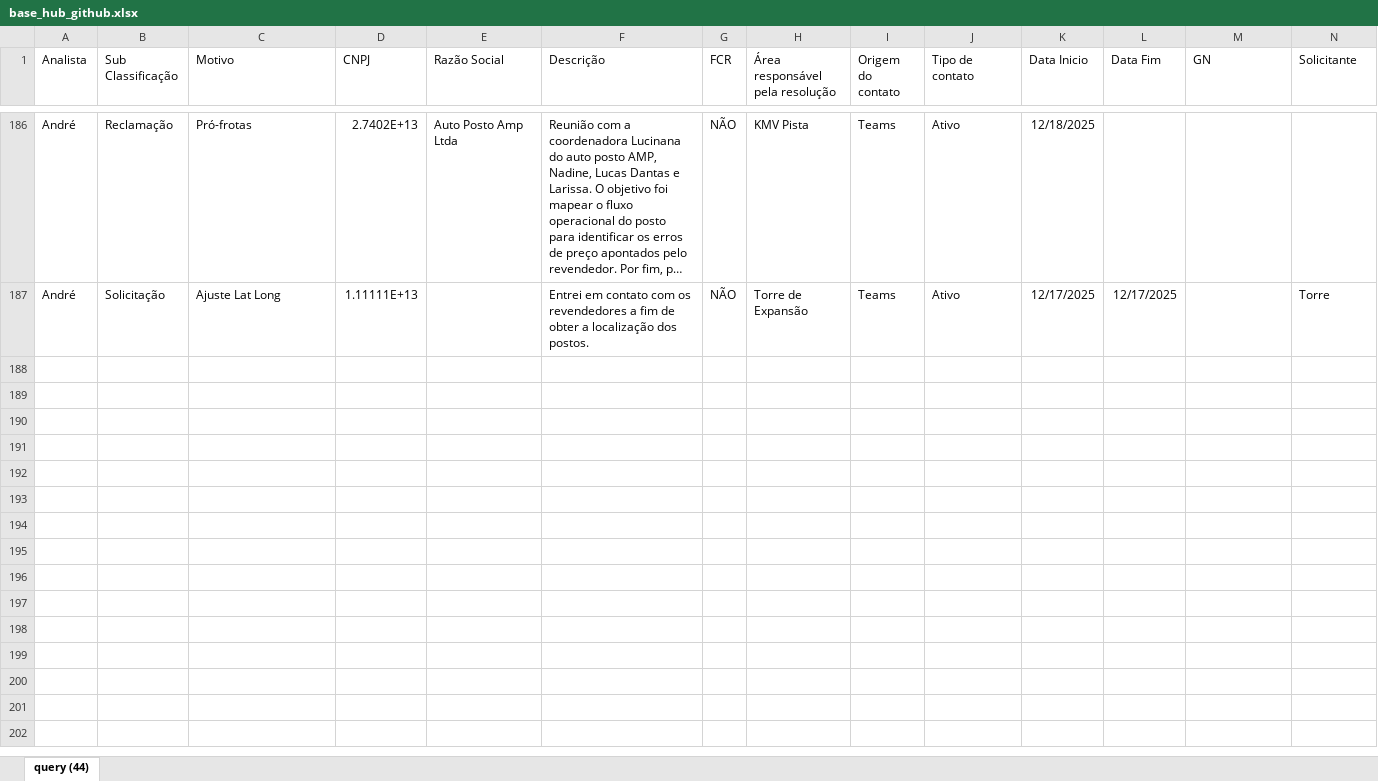
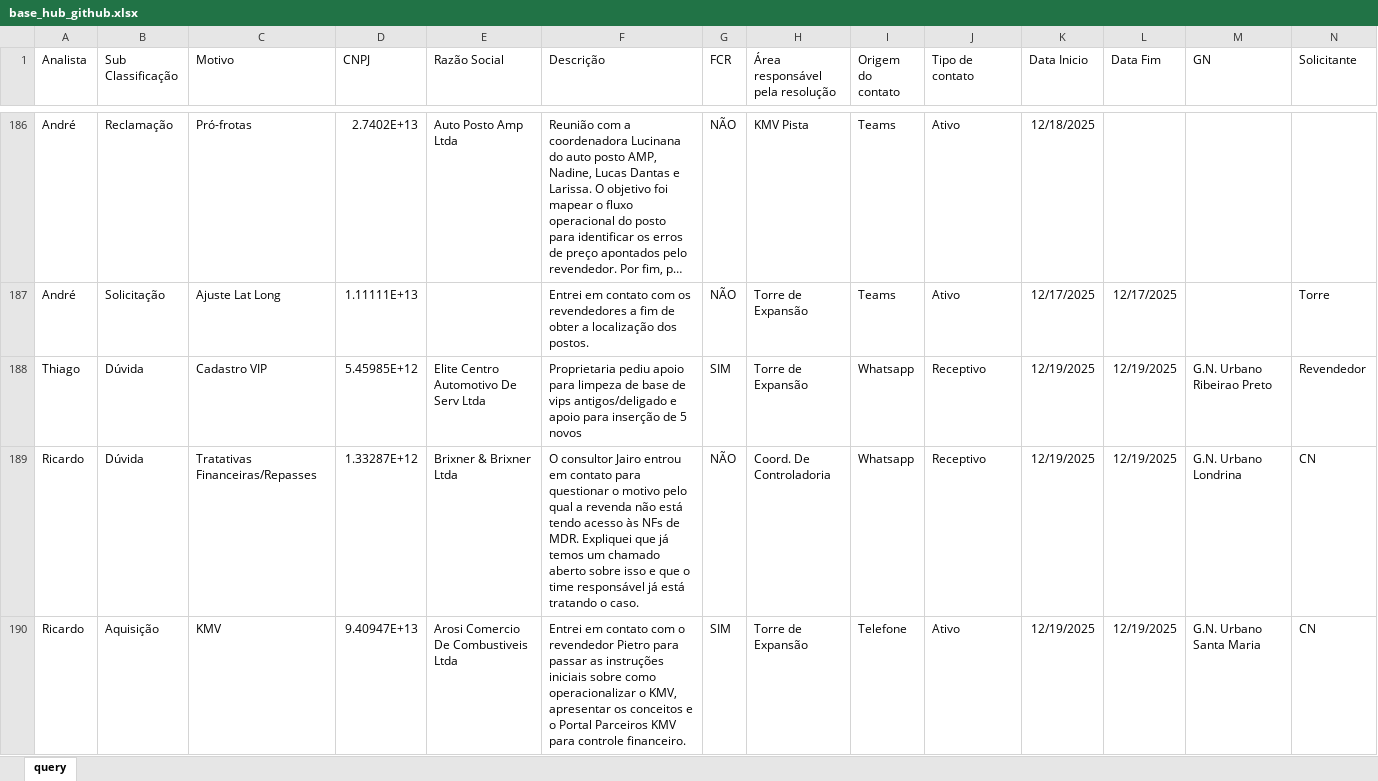
Before and after one commit to thiccoipp/Ipp, an Excel workbook: base_hub_github.xlsx, sheet query, drawn as a sheet; only a part is shown, gaps mark what is left out; long unchanged cells end in …; values as stored, in another font and other column widths than the file's, no borders; table styles not drawn; rows hold the shown columns only; the diff covers the shown part only; the diff names each change by its address in the sheet, - before the commit and + after, or states it on an @@ line.

Commit message:
Add files via upload

```diff
--- a/base_hub_github.xlsx (sheet query)
+++ b/base_hub_github.xlsx (sheet query)
-sheet tab: query (44)
+sheet tab: query
+row 188: Thiago | Dúvida | Cadastro VIP | 5.45985E+12 | Elite Centro Automotivo De Serv Ltda | Proprietaria pediu apoio para limpeza de base de vips antigos/deligado e apoio para inserção de 5 novos | SIM | Torre de Expansão | Whatsapp | Receptivo | 12/19/2025 | 12/19/2025 | G.N. Urbano Ribeirao Preto | Revendedor
+row 189: Ricardo | Dúvida | Tratativas Financeiras/Repasses | 1.33287E+12 | Brixner & Brixner Ltda | O consultor Jairo entrou em contato para questionar o motivo pelo qual a revenda não está tendo acesso às NFs de MDR. Expliquei que já temos um chamado aberto sobre isso e que o time responsável já está tratando o caso. | NÃO | Coord. De Controladoria | Whatsapp | Receptivo | 12/19/2025 | 12/19/2025 | G.N. Urbano Londrina | CN
+row 190: Ricardo | Aquisição | KMV | 9.40947E+13 | Arosi Comercio De Combustiveis Ltda | Entrei em contato com o revendedor Pietro para passar as instruções iniciais sobre como operacionalizar o KMV, apresentar os conceitos e o Portal Parceiros KMV para controle financeiro. | SIM | Torre de Expansão | Telefone | Ativo | 12/19/2025 | 12/19/2025 | G.N. Urbano Santa Maria | CN
```
Also changed, not shown: 3 added rows elsewhere in this sheet.
